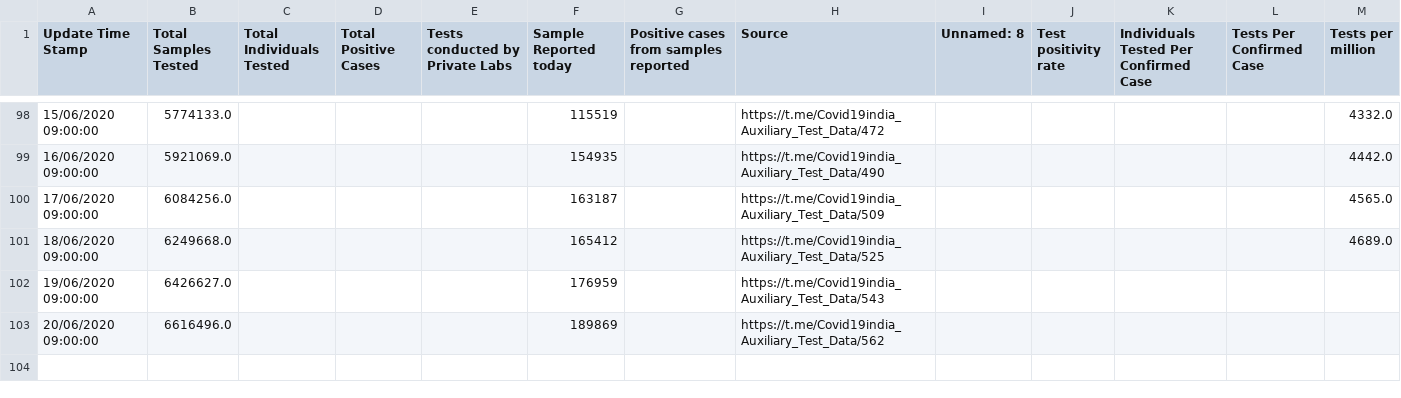
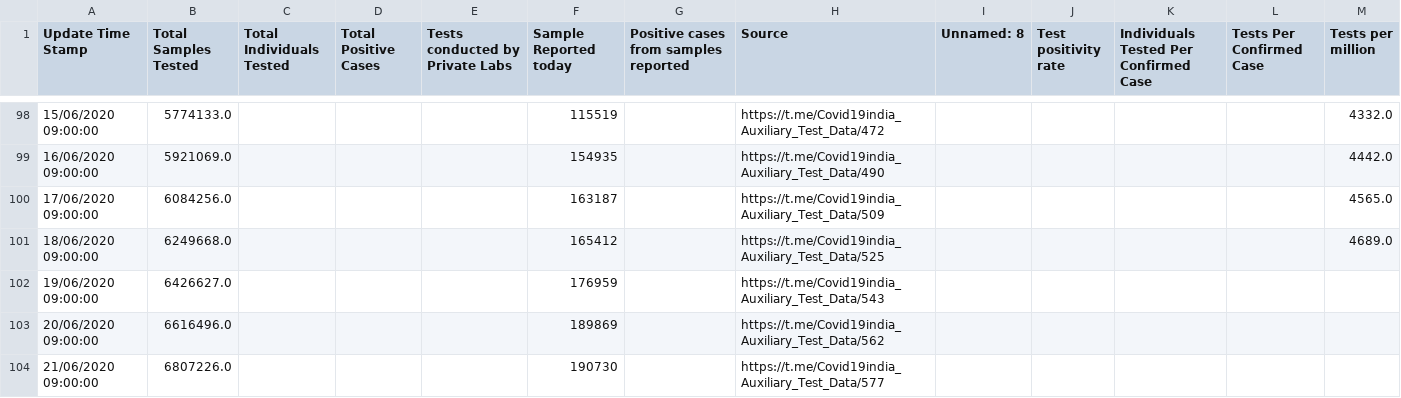
Before and after one commit to imdevskp/covid-19-india-data, a CSV file: tests_day_wise.csv, drawn as a sheet; only a part is shown, gaps mark what is left out; the diff names each change by its address in the sheet, - before the commit and + after, or states it on an @@ line.

```diff
--- a/tests_day_wise.csv
+++ b/tests_day_wise.csv
+row 104: 21/06/2020 09:00:00 | 6807226.0 |  |  |  | 190730 |  | https://t.me/Covid19india_Auxiliary_Test_Data/577
```
Also changed, not shown: complete.csv, district_level_latest.csv, 6 other files.
